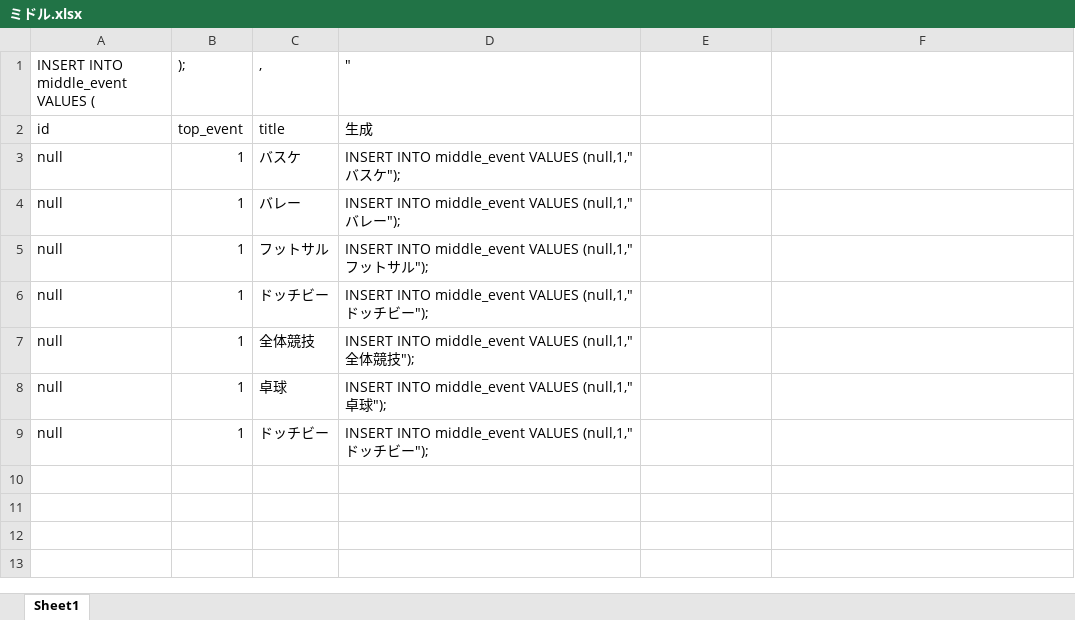
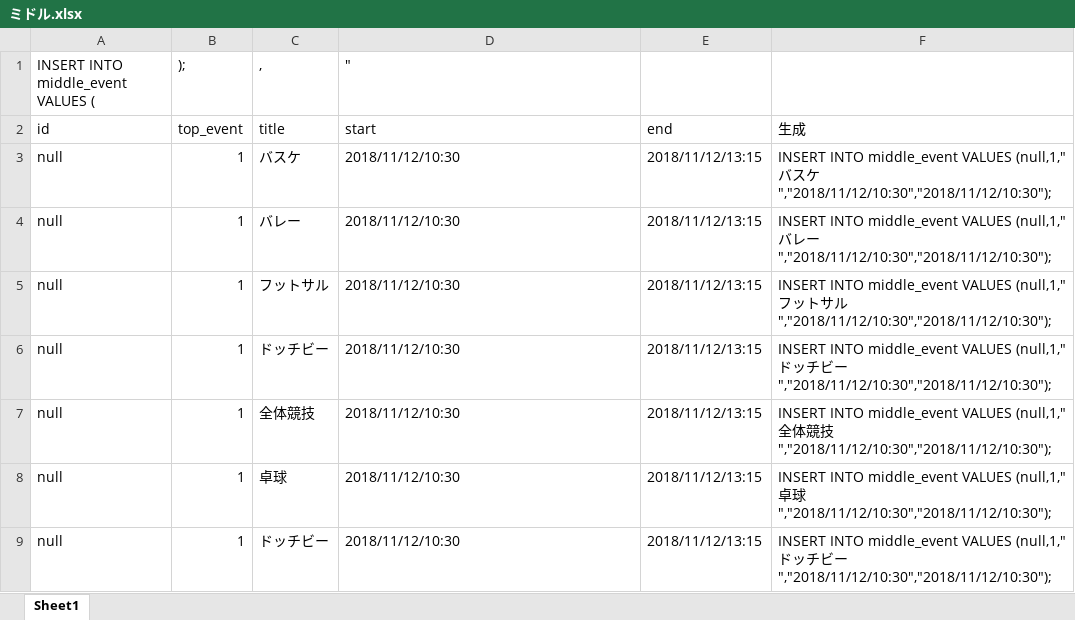
Before and after one commit to shuusan/Graduation-research, an Excel workbook: database/insert文/ミドル.xlsx, sheet Sheet1, drawn as a sheet; values as stored, in another font and other column widths than the file's, no borders; the diff names each change by its address in the sheet, - before the commit and + after, or states it on an @@ line.

Commit message:
update database
ミドルテーブルにイベントの開始時刻、終了時刻を追加。

```diff
--- a/database/insert文/ミドル.xlsx (sheet Sheet1)
+++ b/database/insert文/ミドル.xlsx (sheet Sheet1)
-D2 ("): 生成
+D2 ("): start
-E2: (empty)
+E2: end
-F2: (empty)
+F2: 生成
-D3 ("): INSERT INTO middle_event VALUES (null,1,"バスケ");
+D3 ("): 2018/11/12/10:30
-E3:E9: (empty)
+E3:E9: 2018/11/12/13:15
-F3: (empty)
+F3: INSERT INTO middle_event VALUES (null,1,"バスケ","2018/11/12/10:30","2018/11/12/10:30");
-D4 ("): INSERT INTO middle_event VALUES (null,1,"バレー");
+D4 ("): 2018/11/12/10:30
-F4: (empty)
+F4: INSERT INTO middle_event VALUES (null,1,"バレー","2018/11/12/10:30","2018/11/12/10:30");
-D5 ("): INSERT INTO middle_event VALUES (null,1,"フットサル");
+D5 ("): 2018/11/12/10:30
-F5: (empty)
+F5: INSERT INTO middle_event VALUES (null,1,"フットサル","2018/11/12/10:30","2018/11/12/10:30");
-D6 ("): INSERT INTO middle_event VALUES (null,1,"ドッチビー");
+D6 ("): 2018/11/12/10:30
-F6: (empty)
+F6: INSERT INTO middle_event VALUES (null,1,"ドッチビー","2018/11/12/10:30","2018/11/12/10:30");
-D7 ("): INSERT INTO middle_event VALUES (null,1,"全体競技");
+D7 ("): 2018/11/12/10:30
-F7: (empty)
+F7: INSERT INTO middle_event VALUES (null,1,"全体競技","2018/11/12/10:30","2018/11/12/10:30");
-D8 ("): INSERT INTO middle_event VALUES (null,1,"卓球");
+D8 ("): 2018/11/12/10:30
-F8: (empty)
+F8: INSERT INTO middle_event VALUES (null,1,"卓球","2018/11/12/10:30","2018/11/12/10:30");
-D9 ("): INSERT INTO middle_event VALUES (null,1,"ドッチビー");
+D9 ("): 2018/11/12/10:30
-F9: (empty)
+F9: INSERT INTO middle_event VALUES (null,1,"ドッチビー","2018/11/12/10:30","2018/11/12/10:30");
```
Also changed, not shown: 4 other files.
